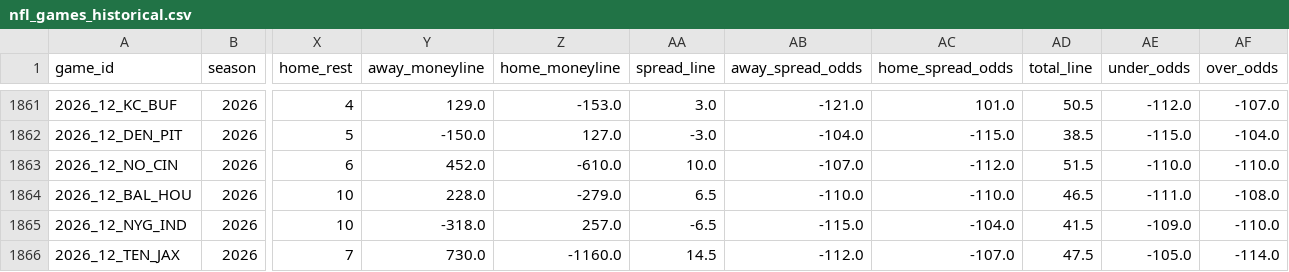
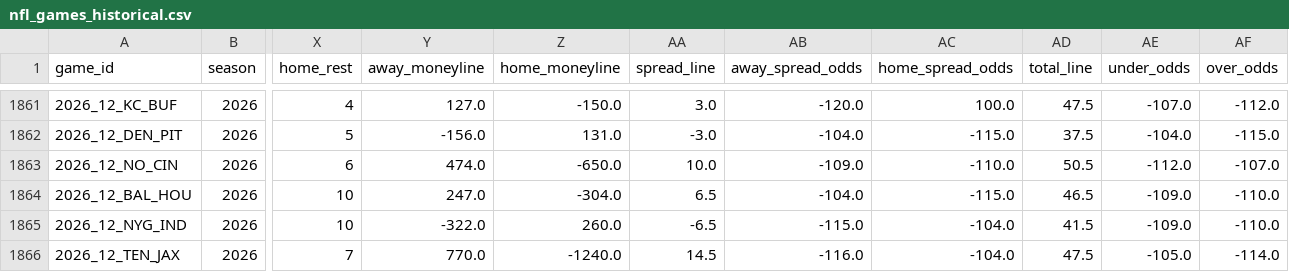
Before and after one commit to bestoddspredictions-web/nfl-predictions, a CSV file: data_files/nfl_games_historical.csv, drawn as a sheet; only a part is shown, gaps mark what is left out; the diff covers the shown part only; the diff names each change by its address in the sheet, - before the commit and + after, or states it on an @@ line.

```diff
--- a/data_files/nfl_games_historical.csv
+++ b/data_files/nfl_games_historical.csv
-Y1861 (away_moneyline): 129.0
+Y1861 (away_moneyline): 127.0
-Z1861 (home_moneyline): -153.0
+Z1861 (home_moneyline): -150.0
-AB1861 (away_spread_odds): -121.0
+AB1861 (away_spread_odds): -120.0
-AC1861 (home_spread_odds): 101.0
+AC1861 (home_spread_odds): 100.0
-AD1861 (total_line): 50.5
+AD1861 (total_line): 47.5
-AE1861 (under_odds): -112.0
+AE1861 (under_odds): -107.0
-AF1861 (over_odds): -107.0
+AF1861 (over_odds): -112.0
-Y1862 (away_moneyline): -150.0
+Y1862 (away_moneyline): -156.0
-Z1862 (home_moneyline): 127.0
+Z1862 (home_moneyline): 131.0
-AD1862 (total_line): 38.5
+AD1862 (total_line): 37.5
-AE1862 (under_odds): -115.0
+AE1862 (under_odds): -104.0
-AF1862 (over_odds): -104.0
+AF1862 (over_odds): -115.0
-Y1863 (away_moneyline): 452.0
+Y1863 (away_moneyline): 474.0
-Z1863 (home_moneyline): -610.0
+Z1863 (home_moneyline): -650.0
-AB1863 (away_spread_odds): -107.0
+AB1863 (away_spread_odds): -109.0
-AC1863 (home_spread_odds): -112.0
+AC1863 (home_spread_odds): -110.0
-AD1863 (total_line): 51.5
+AD1863 (total_line): 50.5
-AE1863 (under_odds): -110.0
+AE1863 (under_odds): -112.0
-AF1863 (over_odds): -110.0
+AF1863 (over_odds): -107.0
-Y1864 (away_moneyline): 228.0
+Y1864 (away_moneyline): 247.0
-Z1864 (home_moneyline): -279.0
+Z1864 (home_moneyline): -304.0
-AB1864 (away_spread_odds): -110.0
+AB1864 (away_spread_odds): -104.0
-AC1864 (home_spread_odds): -110.0
+AC1864 (home_spread_odds): -115.0
-AE1864 (under_odds): -111.0
+AE1864 (under_odds): -109.0
-AF1864 (over_odds): -108.0
+AF1864 (over_odds): -110.0
-Y1865 (away_moneyline): -318.0
+Y1865 (away_moneyline): -322.0
-Z1865 (home_moneyline): 257.0
+Z1865 (home_moneyline): 260.0
-Y1866 (away_moneyline): 730.0
+Y1866 (away_moneyline): 770.0
-Z1866 (home_moneyline): -1160.0
+Z1866 (home_moneyline): -1240.0
-AB1866 (away_spread_odds): -112.0
+AB1866 (away_spread_odds): -116.0
-AC1866 (home_spread_odds): -107.0
+AC1866 (home_spread_odds): -104.0
```
Also changed, not shown: 69 edited cells elsewhere in this file, data_files/espn_injuries.csv, data_files/model_feature_importances.csv, 4 other files.
